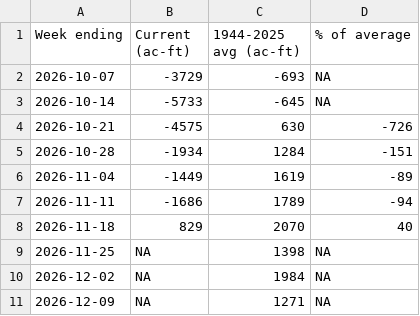
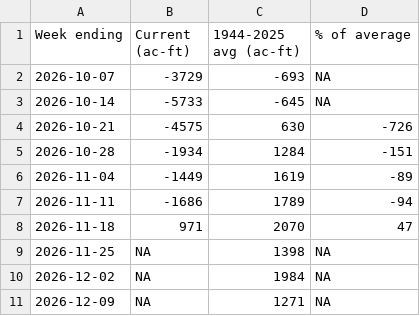
Before and after one commit to TOTA-git/TOTA-Water-Dashboard, a CSV file: data/cache/inflow.csv, drawn as a sheet; only a part is shown.

```diff
--- a/data/cache/inflow.csv
+++ b/data/cache/inflow.csv
@@ -7,3 +7,3 @@ Week ending,Current (ac-ft),1944-2025 avg (ac-ft),% of average
 2026-11-11,-1686,1789,-94
-2026-11-18,829,2070,40
+2026-11-18,971,2070,47
 2026-11-25,NA,1398,NA
```
Also changed, not shown: data/cache/groundwater.csv, data/cache/refresh_log.csv, 3 other files.
